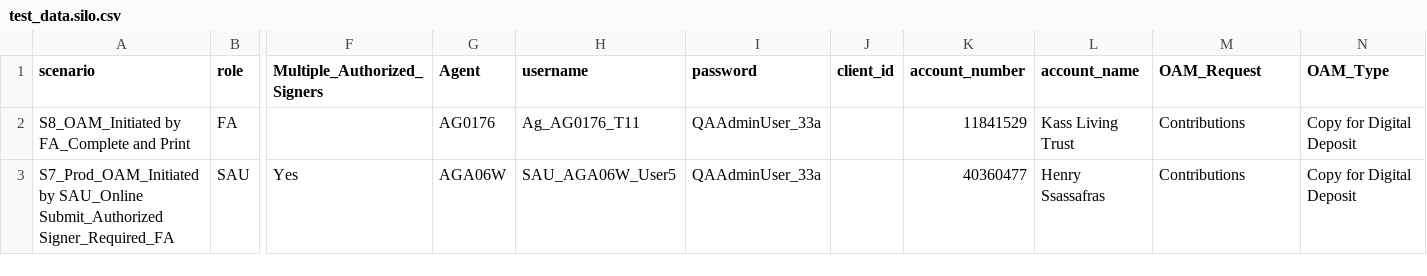
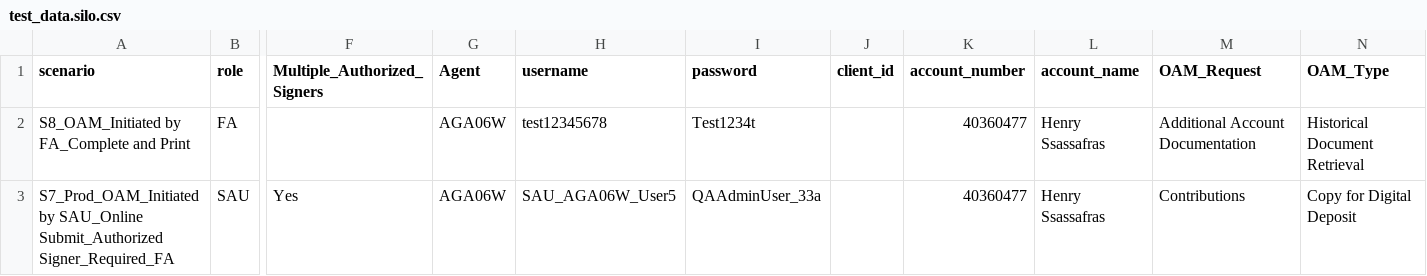
Before and after one commit to amitmalik123/InceoTest, a CSV file: applicationqe/data/oam/test_data.silo.csv, drawn as a sheet; only a part is shown, gaps mark what is left out; the diff names each change by its address in the sheet, - before the commit and + after, or states it on an @@ line.

```diff
--- a/applicationqe/data/oam/test_data.silo.csv
+++ b/applicationqe/data/oam/test_data.silo.csv
-G2 (Agent): AG0176
+G2 (Agent): AGA06W
-H2 (username): Ag_AG0176_T11
+H2 (username): test12345678
-I2 (password): QAAdminUser_33a
+I2 (password): Test1234t
-K2 (account_number): 11841529
+K2 (account_number): 40360477
-L2 (account_name): Kass Living Trust
+L2 (account_name): Henry Ssassafras
-M2 (OAM_Request): Contributions
+M2 (OAM_Request): Additional Account Documentation
-N2 (OAM_Type): Copy for Digital Deposit
+N2 (OAM_Type): Historical Document Retrieval
```
Also changed, not shown: applicationqe/data/oam/test_data.prod.csv, applicationqe/data/oam/test_data.test10.csv, 10 other files.
